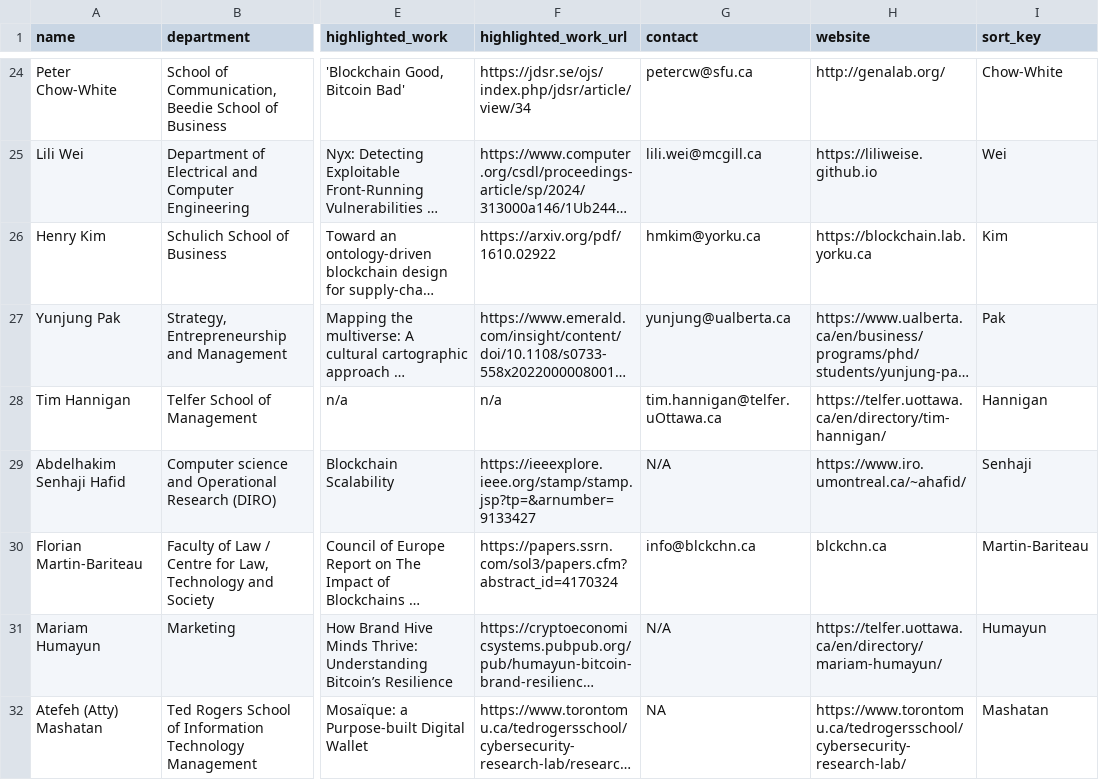
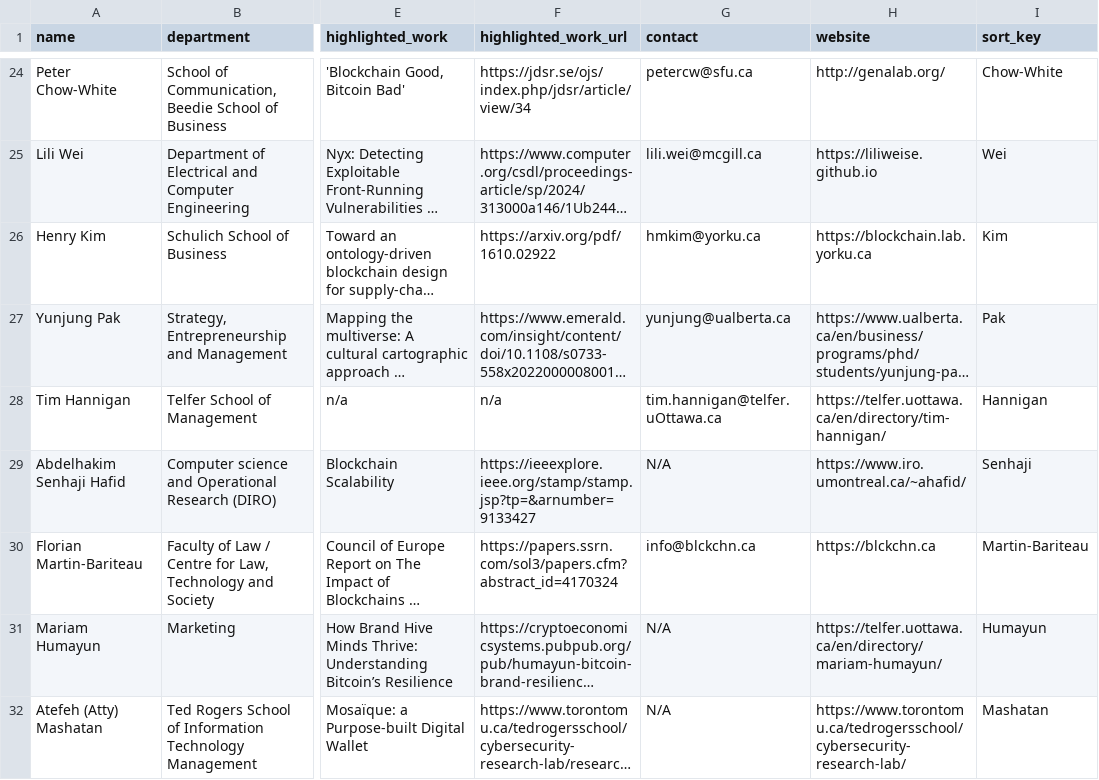
Before and after one commit to aw3ca/aw3ca.github.io, a CSV file: professors.csv, drawn as a sheet; only a part is shown, gaps mark what is left out; long unchanged cells end in …; the diff names each change by its address in the sheet, - before the commit and + after, or states it on an @@ line.

Commit message:
fix fmb website

```diff
--- a/professors.csv
+++ b/professors.csv
-H30 (website): blckchn.ca
+H30 (website): https://blckchn.ca
-G32 (contact): NA
+G32 (contact): N/A
```
Also changed, not shown: 1 other file.
